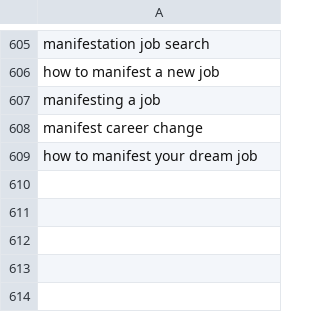
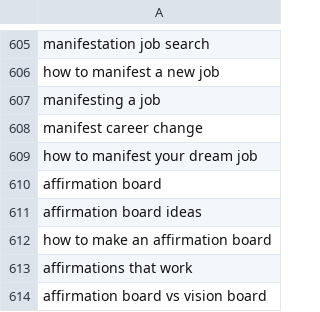
Before and after one commit to charliesheep7/demiwebsite, a CSV file: .claude/skills/demimanifest-blog-writer/written.csv, drawn as a sheet; only a part is shown, gaps mark what is left out; the diff names each change by its address in the sheet, - before the commit and + after, or states it on an @@ line.

```diff
--- a/.claude/skills/demimanifest-blog-writer/written.csv
+++ b/.claude/skills/demimanifest-blog-writer/written.csv
+row 610: affirmation board
+row 611: affirmation board ideas
+row 612: how to make an affirmation board
+row 613: affirmations that work
+row 614: affirmation board vs vision board
```
Also changed, not shown: 2 other files.
